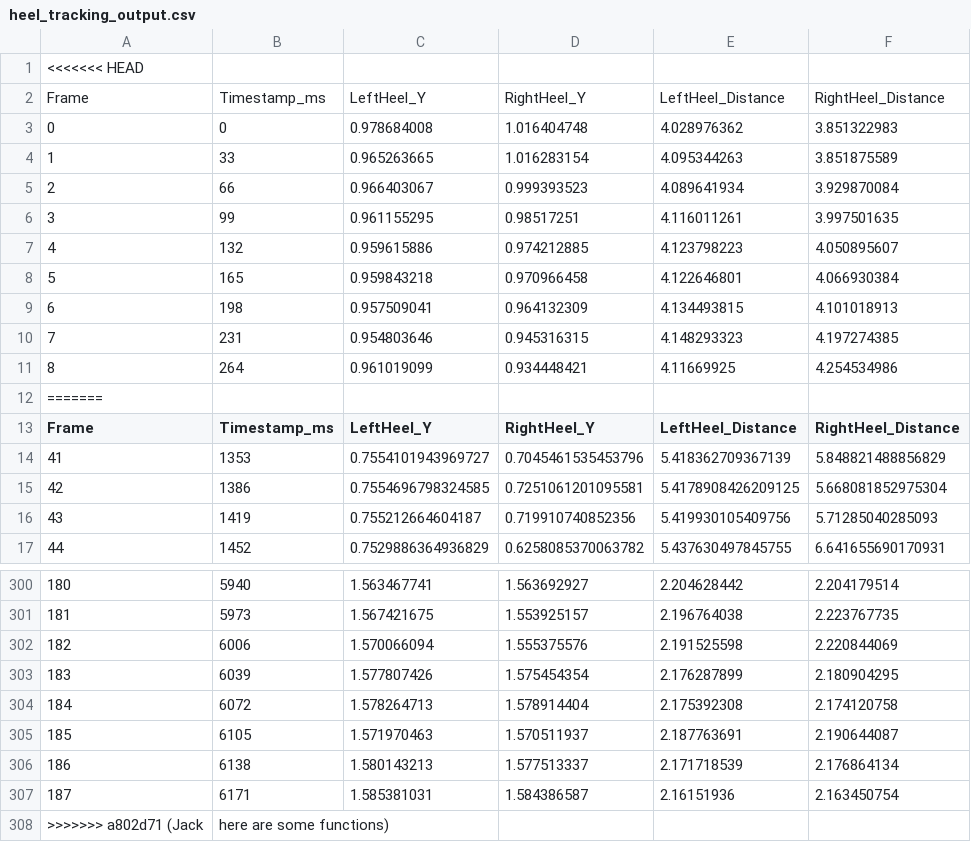
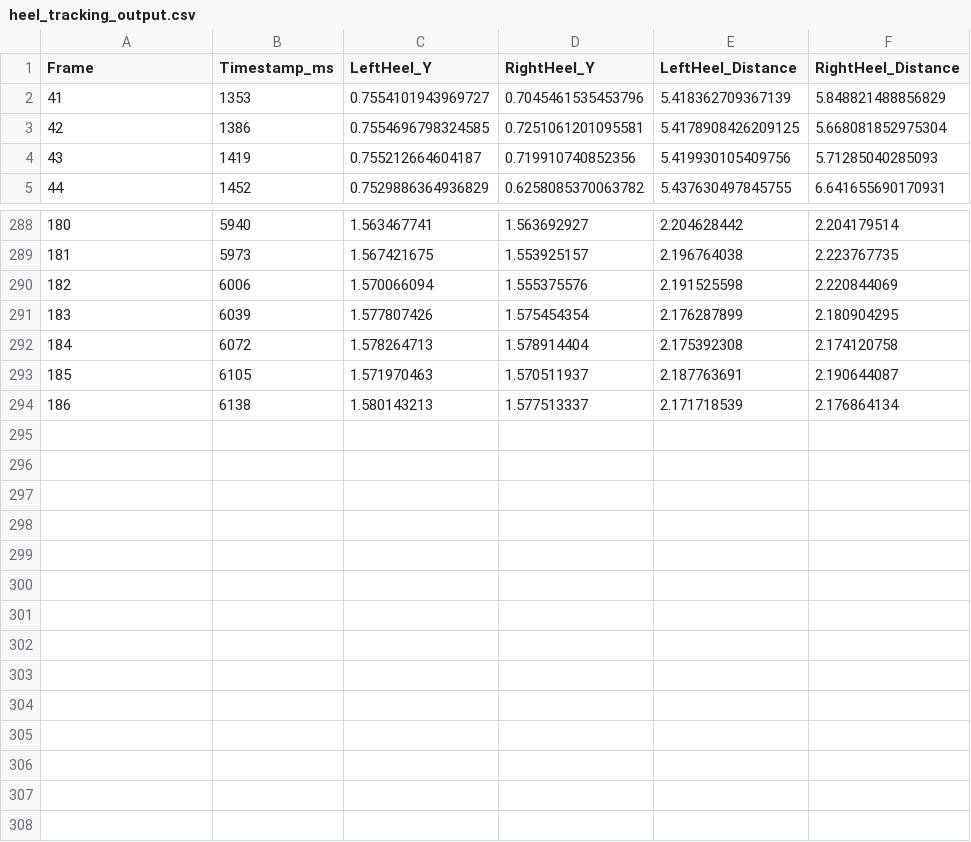
Before and after one commit to iamtheeel/NSF_Floor_Vib_Camera-Labeling, a CSV file: heel_tracking_output.csv, drawn as a sheet; only a part is shown, gaps mark what is left out; the diff names each change by its address in the sheet, - before the commit and + after, or states it on an @@ line.

Commit message:
more other

```diff
--- a/heel_tracking_output.csv
+++ b/heel_tracking_output.csv
-row 1: <<<<<<< HEAD
-row 2: Frame | Timestamp_ms | LeftHeel_Y | RightHeel_Y | LeftHeel_Distance | RightHeel_Distance
-row 3: 0 | 0 | 0.978684008 | 1.016404748 | 4.028976362 | 3.851322983
-row 4: 1 | 33 | 0.965263665 | 1.016283154 | 4.095344263 | 3.851875589
-row 5: 2 | 66 | 0.966403067 | 0.999393523 | 4.089641934 | 3.929870084
-row 6: 3 | 99 | 0.961155295 | 0.98517251 | 4.116011261 | 3.997501635
-row 7: 4 | 132 | 0.959615886 | 0.974212885 | 4.123798223 | 4.050895607
-row 8: 5 | 165 | 0.959843218 | 0.970966458 | 4.122646801 | 4.066930384
-row 9: 6 | 198 | 0.957509041 | 0.964132309 | 4.134493815 | 4.101018913
-row 10: 7 | 231 | 0.954803646 | 0.945316315 | 4.148293323 | 4.197274385
-row 11: 8 | 264 | 0.961019099 | 0.934448421 | 4.11669925 | 4.254534986
-row 12: =======
-row 307: 187 | 6171 | 1.585381031 | 1.584386587 | 2.16151936 | 2.163450754
-row 308: >>>>>>> a802d71 (Jack | here are some functions)
```
